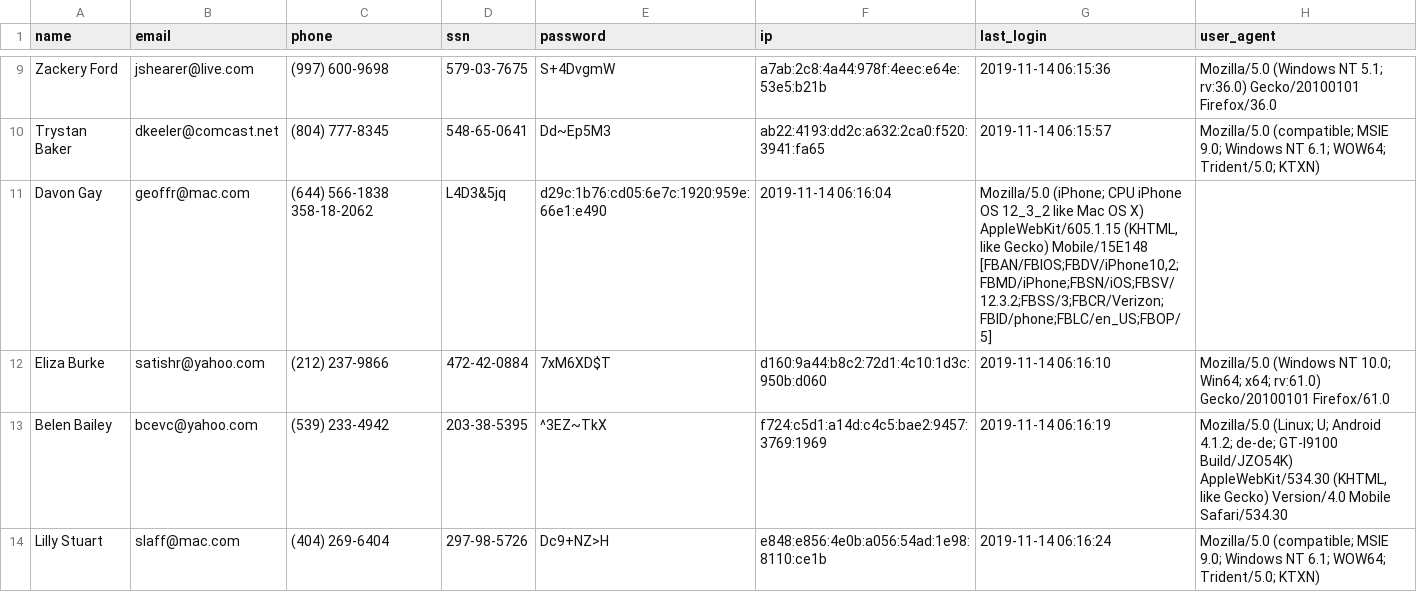
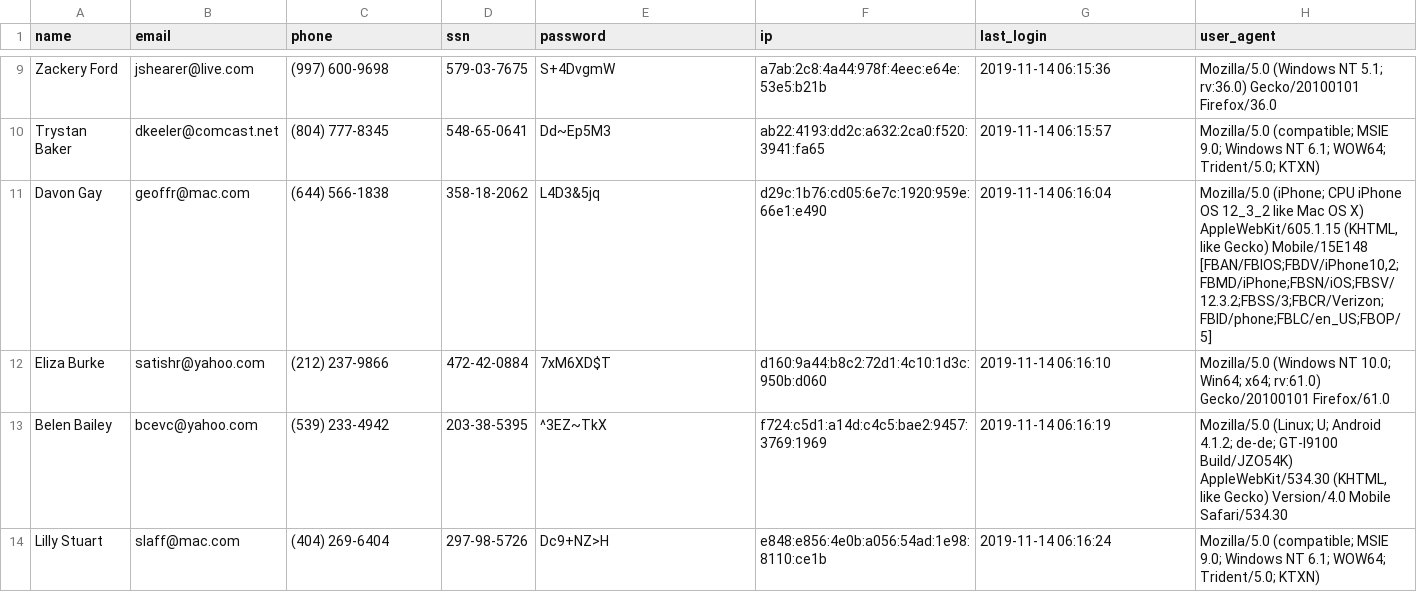
Before and after one commit to StezzyBeauty/alx-backend-user-data, a CSV file: 0x00-personal_data/user_data.csv, drawn as a sheet; only a part is shown, gaps mark what is left out; the diff names each change by its address in the sheet, - before the commit and + after, or states it on an @@ line.

Commit message:
database

```diff
--- a/0x00-personal_data/user_data.csv
+++ b/0x00-personal_data/user_data.csv
-C11 (phone): (644) 566-1838 358-18-2062
+C11 (phone): (644) 566-1838
-D11 (ssn): L4D3&5jq
+D11 (ssn): 358-18-2062
-E11 (password): d29c:1b76:cd05:6e7c:1920:959e:66e1:e490
+E11 (password): L4D3&5jq
-F11 (ip): 2019-11-14 06:16:04
+F11 (ip): d29c:1b76:cd05:6e7c:1920:959e:66e1:e490
-G11 (last_login): Mozilla/5.0 (iPhone; CPU iPhone OS 12_3_2 like Mac OS X) AppleWebKit/605.1.15 (KHTML, like Gecko) Mobile/15E148 [FBAN/FBIOS;FBDV/iPhone10,2;FBMD/iPhone;FBSN/iOS;FBSV/12.3.2;FBSS/3;FBCR/Verizon;FBID/phone;FBLC/en_US;FBOP/5]
+G11 (last_login): 2019-11-14 06:16:04
-H11 (user_agent): (empty)
+H11 (user_agent): Mozilla/5.0 (iPhone; CPU iPhone OS 12_3_2 like Mac OS X) AppleWebKit/605.1.15 (KHTML, like Gecko) Mobile/15E148 [FBAN/FBIOS;FBDV/iPhone10,2;FBMD/iPhone;FBSN/iOS;FBSV/12.3.2;FBSS/3;FBCR/Verizon;FBID/phone;FBLC/en_US;FBOP/5]
```
